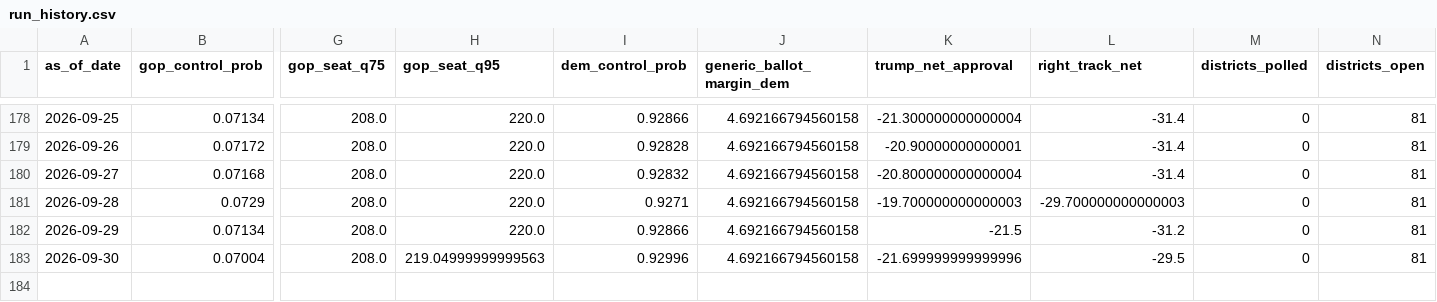
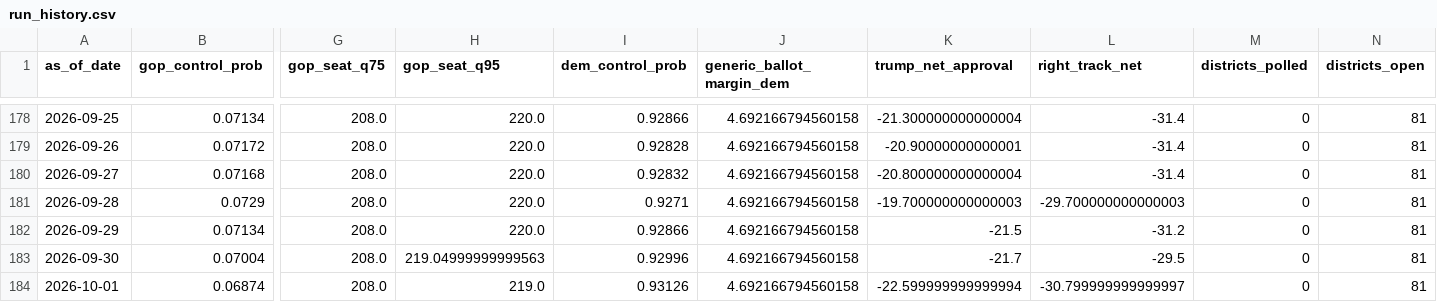
Before and after one commit to jaydendavisnc/election-forecast-2026, a CSV file: data/history/run_history.csv, drawn as a sheet; only a part is shown, gaps mark what is left out; rows hold the shown columns only; the diff names each change by its address in the sheet, - before the commit and + after, or states it on an @@ line.

```diff
--- a/data/history/run_history.csv
+++ b/data/history/run_history.csv
-K183 (trump_net_approval): -21.699999999999996
+K183 (trump_net_approval): -21.7
+row 184: 2026-10-01 | 0.06874 | 208.0 | 219.0 | 0.93126 | 4.692166794560158 | -22.599999999999994 | -30.799999999999997 | 0 | 81
```
Also changed, not shown: data/history/forecast_history.csv, data/runtime/latest/district_forecast.csv, 5 other files.
